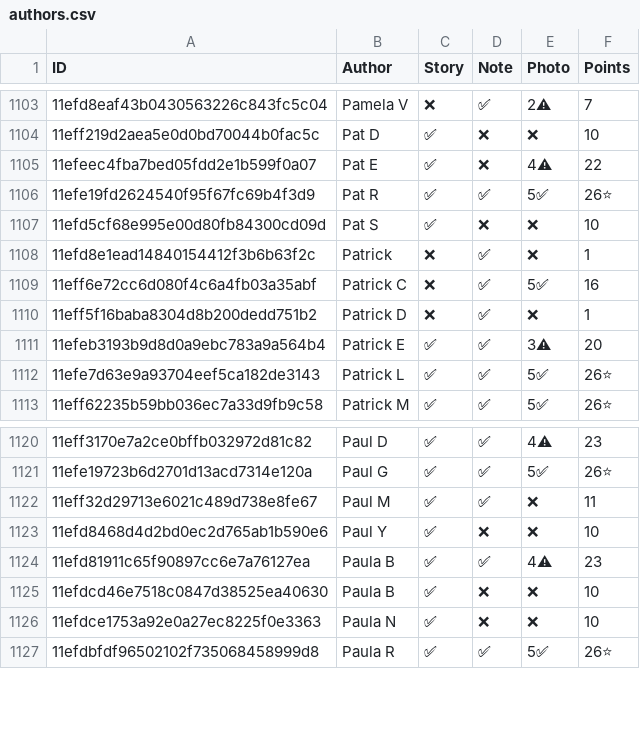
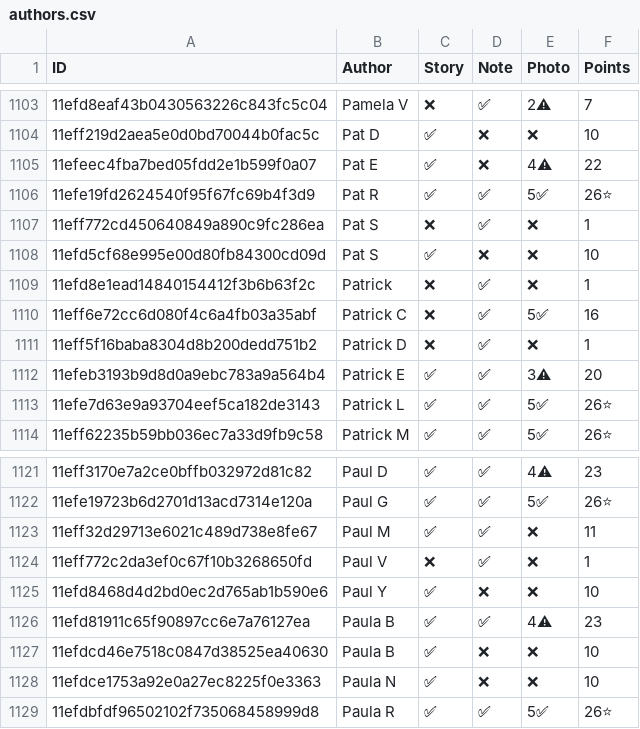
Before and after one commit to madgetr/hockeyville, a CSV file: data/authors.csv, drawn as a sheet; only a part is shown, gaps mark what is left out; the diff names each change by its address in the sheet, - before the commit and + after, or states it on an @@ line.

```diff
--- a/data/authors.csv
+++ b/data/authors.csv
+row 1107: 11eff772cd450640849a890c9fc286ea | Pat S | ❌ | ✅ | ❌ | 1
+row 1124: 11eff772c2da3ef0c67f10b3268650fd | Paul V | ❌ | ✅ | ❌ | 1
```
Also changed, not shown: data/kraft.csv, data/kraft_facilities.csv, 4 other files.
